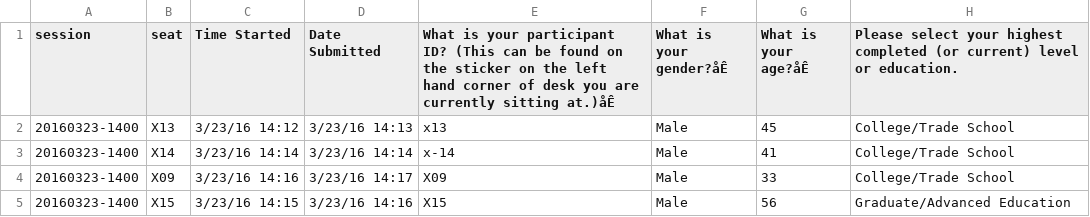
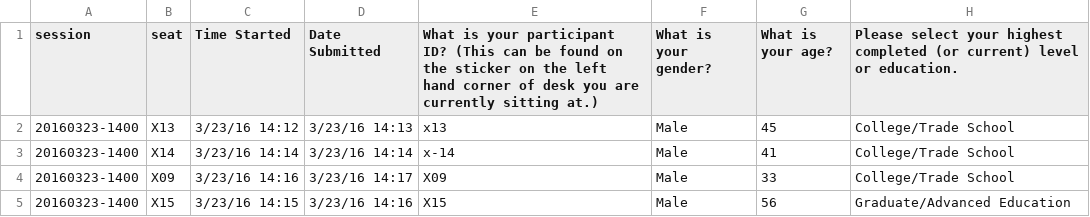
Before and after one commit to lindanlee/PETS2017-paper, a CSV file: pets2017-paper/summative-demographics.csv, drawn as a sheet; only a part is shown; the diff names each change by its address in the sheet, - before the commit and + after, or states it on an @@ line.

Commit message:
Remove mojibake from summative-demographics.csv header.

```diff
--- a/pets2017-paper/summative-demographics.csv
+++ b/pets2017-paper/summative-demographics.csv
-E1: …currently sitting at.)åÊ
+E1: …currently sitting at.)
-F1: What is your gender?åÊ
+F1: What is your gender?
-G1: What is your age?åÊ
+G1: What is your age?
```
